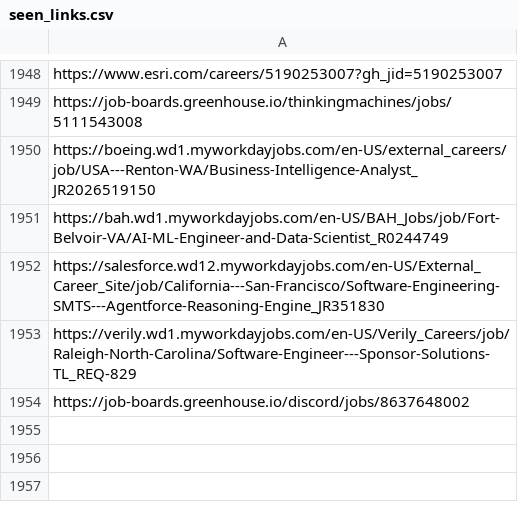
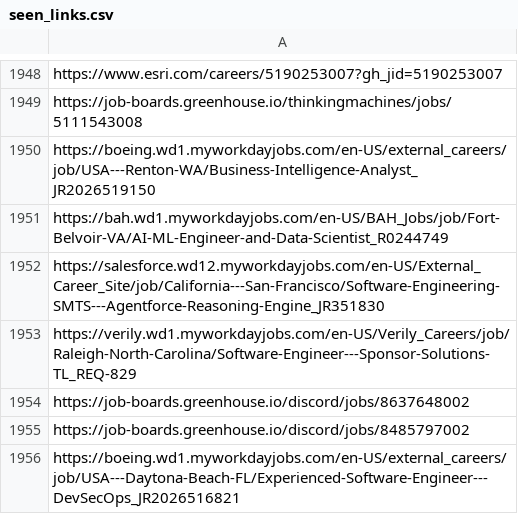
Before and after one commit to harsha271199/job-scraper, a CSV file: seen_links.csv, drawn as a sheet; only a part is shown, gaps mark what is left out.

```diff
--- a/seen_links.csv
+++ b/seen_links.csv
@@ -1954 +1954,3 @@ https://verily.wd1.myworkdayjobs.com/en-US/Verily_Careers/job/Raleigh-North-Caro
 https://job-boards.greenhouse.io/discord/jobs/8637648002
+https://job-boards.greenhouse.io/discord/jobs/8485797002
+https://boeing.wd1.myworkdayjobs.com/en-US/external_careers/job/USA---Daytona-Beach-FL/Experienced-Software-Engineer---DevSecOps_JR2026516821
```
Also changed, not shown: 2 other files.
